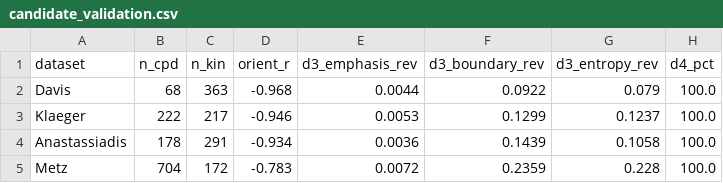
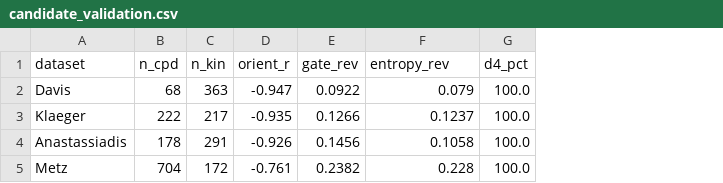
Before and after one commit to polinavino/kinase-selectivity-definitions, a CSV file: candidate_validation.csv, drawn as a sheet; removed rows and columns are numbered as before the commit, all else as after; the diff names each change by its address in the sheet, - before the commit and + after, or states it on an @@ line.

```diff
--- a/candidate_validation.csv
+++ b/candidate_validation.csv
-column E (d3_emphasis_rev), rows 2-5: 0.0044 | 0.0053 | 0.0036 | 0.0072
-column F (d3_boundary_rev), rows 2-5: 0.0922 | 0.1299 | 0.1439 | 0.2359
+column E (gate_rev), rows 2-5: 0.0922 | 0.1266 | 0.1456 | 0.2382
-F1: d3_entropy_rev
+F1: entropy_rev
-D2 (orient_r): -0.968
+D2 (orient_r): -0.947
-D3 (orient_r): -0.946
+D3 (orient_r): -0.935
-D4 (orient_r): -0.934
+D4 (orient_r): -0.926
-D5 (orient_r): -0.783
+D5 (orient_r): -0.761
```
Also changed, not shown: 52 other files.
